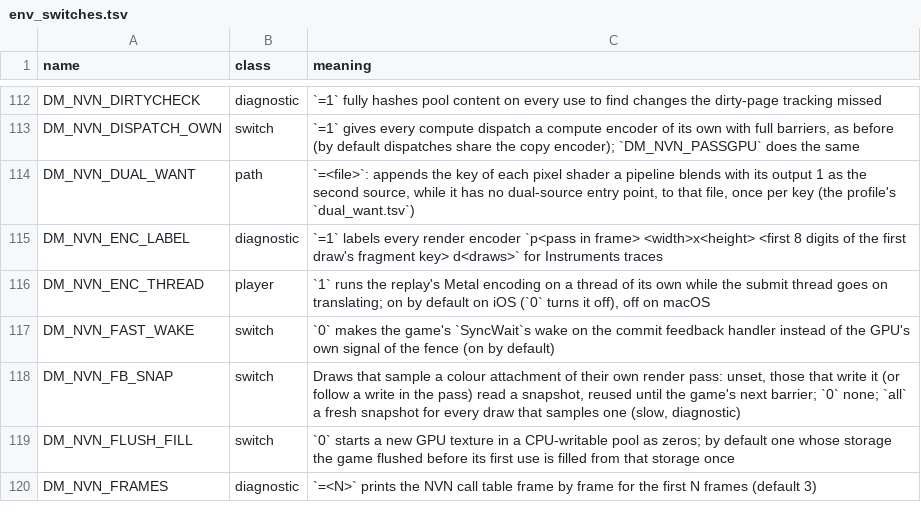
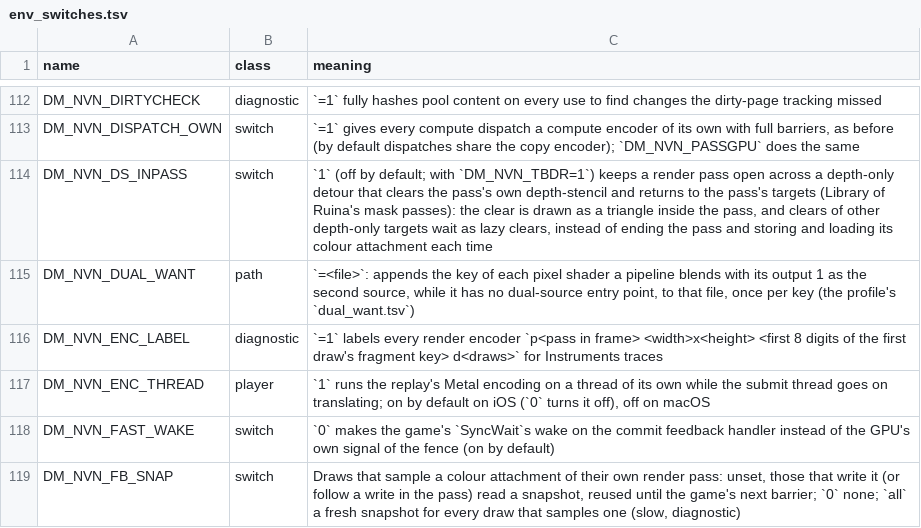
Before and after one commit to Laxxedd/LoR-NX, a TSV file: docs/env_switches.tsv, drawn as a sheet; only a part is shown, gaps mark what is left out; the shorter side is filled out with more unchanged rows.

Commit message:
perf(nvn): keep TBDR passes open across depth-only clear detours (DM_NVN_DS_INPASS)

```diff
--- a/docs/env_switches.tsv
+++ b/docs/env_switches.tsv
@@ -113,2 +113,3 @@ DM_NVN_DIRTYCHECK	diagnostic	`=1` fully hashes pool content on every use to find
 DM_NVN_DISPATCH_OWN	switch	`=1` gives every compute dispatch a compute encoder of its own with full barriers, as before (by default dispatches share the copy encoder); `DM_NVN_PASSGPU` does the same
+DM_NVN_DS_INPASS	switch	`1` (off by default; with `DM_NVN_TBDR=1`) keeps a render pass open across a depth-only detour that clears the pass's own depth-stencil and returns to the pass's targets (Library of Ruina's mask passes): the clear is drawn as a triangle inside the pass, and clears of other depth-only targets wait as lazy clears, instead of ending the pass and storing and loading its colour attachment each time
 DM_NVN_DUAL_WANT	path	`=<file>`: appends the key of each pixel shader a pipeline blends with its output 1 as the second source, while it has no dual-source entry point, to that file, once per key (the profile's `dual_want.tsv`)
```
Also changed, not shown: 4 other files.
